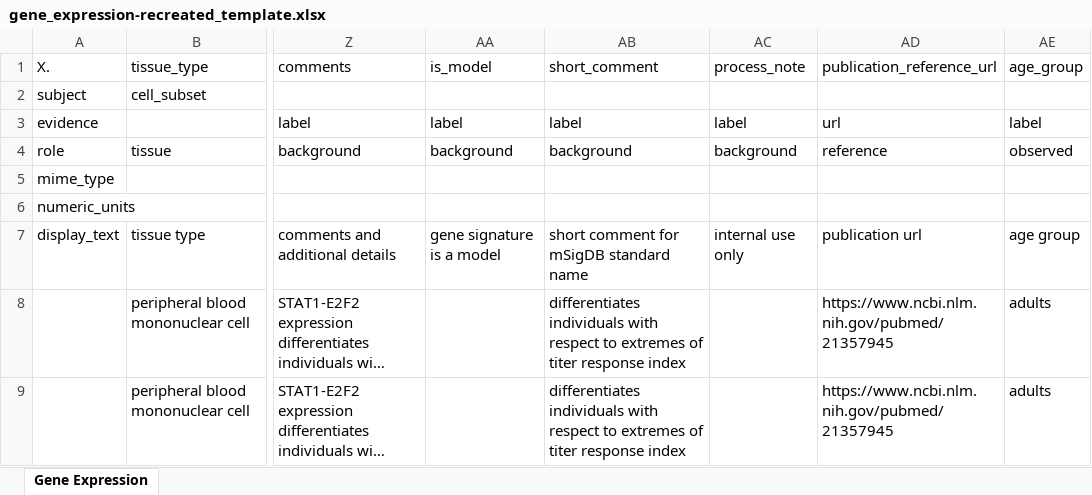
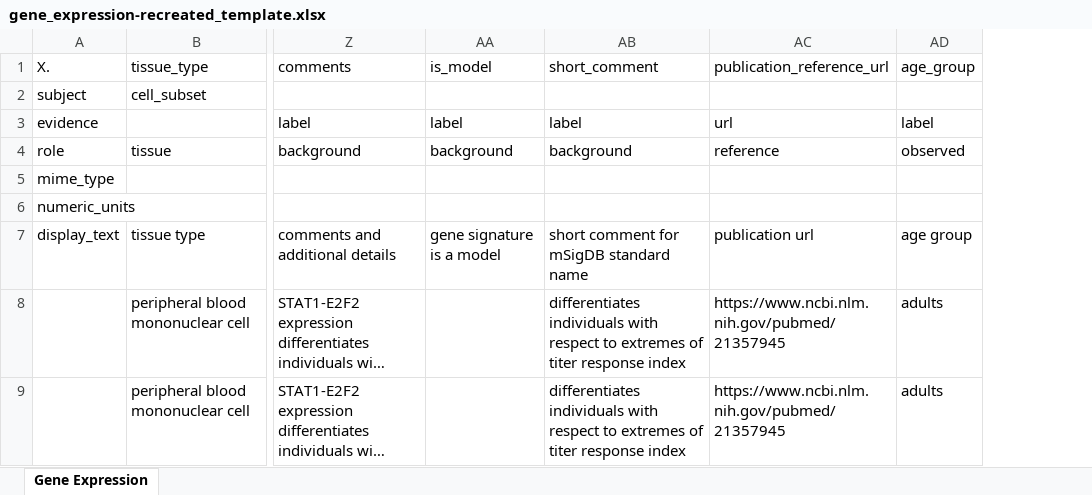
Before and after one commit to floratos-lab/hipc-dashboard-pipeline, an Excel workbook: reformatted_data/gene_expression-recreated_template.xlsx, sheet Gene Expression, drawn as a sheet; only a part is shown, gaps mark what is left out; long unchanged cells end in …; values as stored, in another font and other column widths than the file's, no borders; the diff names each change by its address in the sheet, - before the commit and + after, or states it on an @@ line.

Commit message:
update reformatted data
After removing linefeeds embedded in strings

```diff
--- a/reformatted_data/gene_expression-recreated_template.xlsx (sheet Gene Expression)
+++ b/reformatted_data/gene_expression-recreated_template.xlsx (sheet Gene Expression)
-column AC (process_note), rows 3-7: label | background |  |  | internal use only
```
Also changed, not shown: reformatted_data/cell_type-recreated_template.xlsx, 4 other files.
